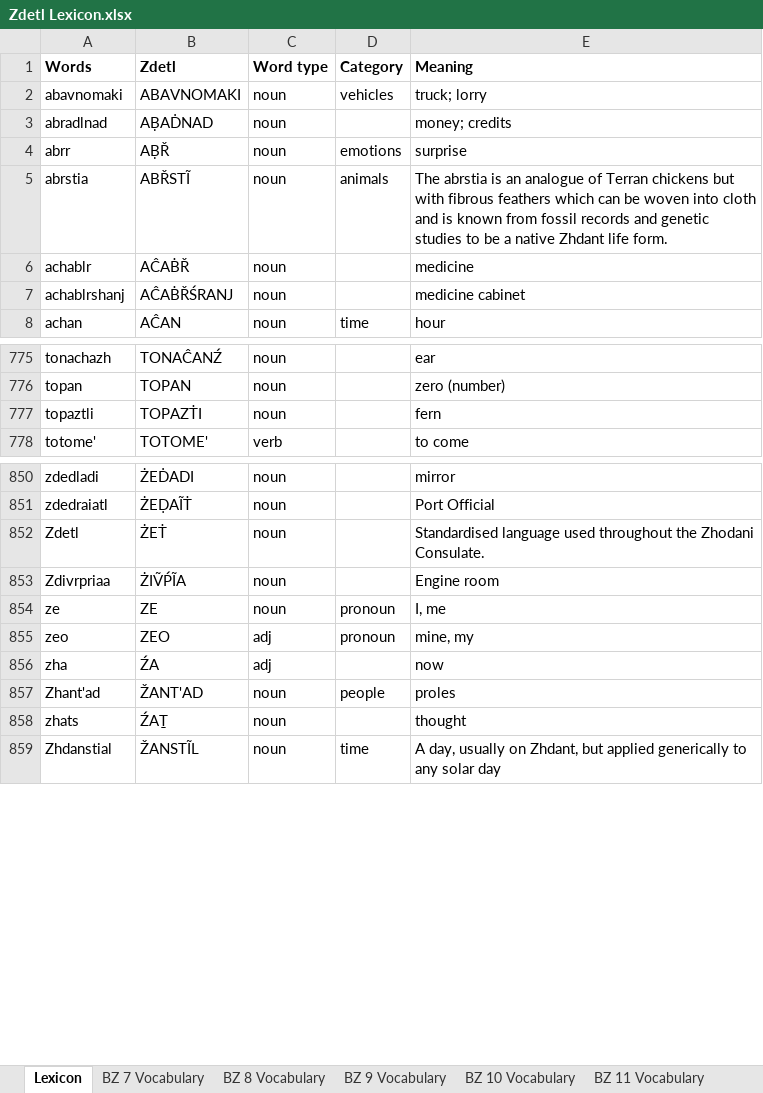
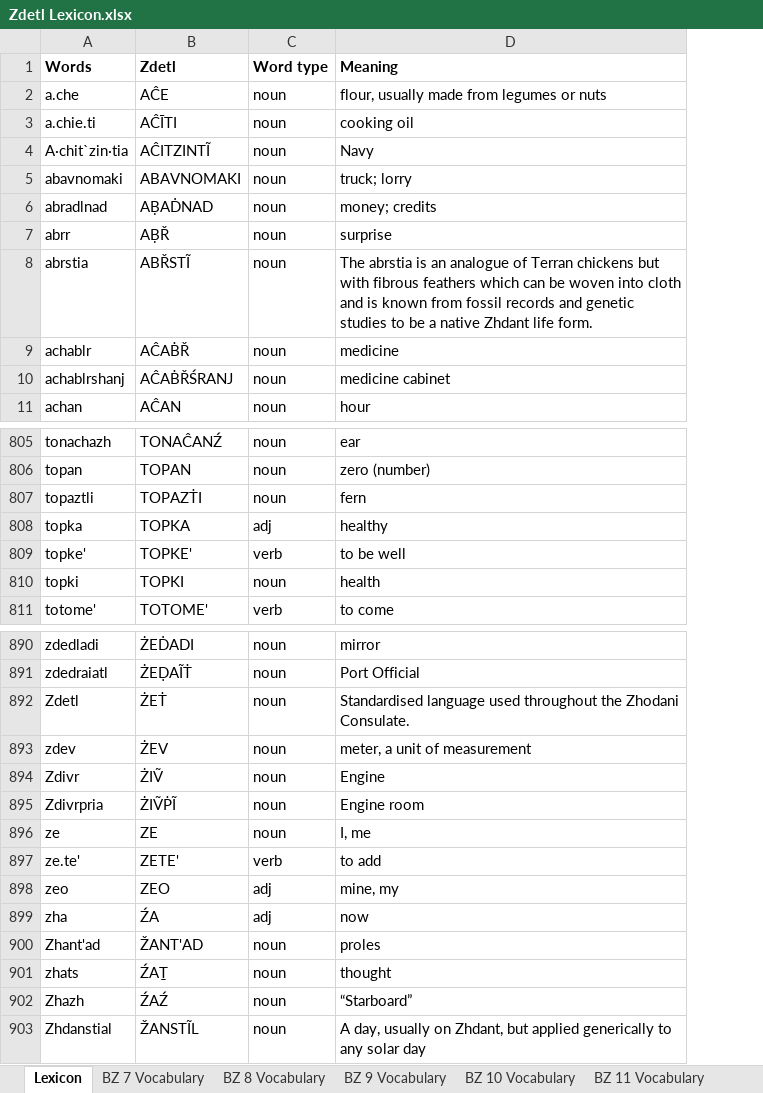
Before and after one commit to jkaz1968/Zdetl, an Excel workbook: Zdetl Lexicon.xlsx, sheet Lexicon, drawn as a sheet; only a part is shown, gaps mark what is left out; values as stored, in another font and other column widths than the file's, no borders; conditional formats not drawn; removed rows and columns are numbered as before the commit, all else as after; the diff covers the shown part only; the diff names each change by its address in the sheet, - before the commit and + after, or states it on an @@ line.

```diff
--- a/Zdetl Lexicon.xlsx (sheet Lexicon)
+++ b/Zdetl Lexicon.xlsx (sheet Lexicon)
-column D (Category), rows 2-8: vehicles |  | emotions | animals |  |  | time; rows 854-859: pronoun | pronoun |  | people |  | time
+row 2: a.che | AĈE | noun | flour, usually made from legumes or nuts
+row 3: a.chie.ti | AĈĪTI | noun | cooking oil
+row 4: A·chit`zin·tia | AĈITZINTĨ | noun | Navy
+row 808: topka | TOPKA | adj | healthy
+row 809: topke' | TOPKE' | verb | to be well
+row 810: topki | TOPKI | noun | health
+row 893: zdev | ŻEV | noun | meter, a unit of measurement
+row 894: Zdivr | ŻIṼ | noun | Engine
-A895 (Words): Zdivrpriaa
+A895 (Words): Zdivrpria
-B895 (Zdetl): ŻIṼṔĨA
+B895 (Zdetl): ŻIṼṖĨ
+row 897: ze.te' | ZETE' | verb | to add
+row 902: Zhazh | ŹAŹ | noun | “Starboard”
```
Also changed, not shown: 39 added rows, 2 removed rows, 3 moved rows and 1 edited cell elsewhere in this sheet, sheet BZ 10 Vocabulary, sheet BZ 12 Vocabulary, sheet BZ 11 Vocabulary, 4 other files.
